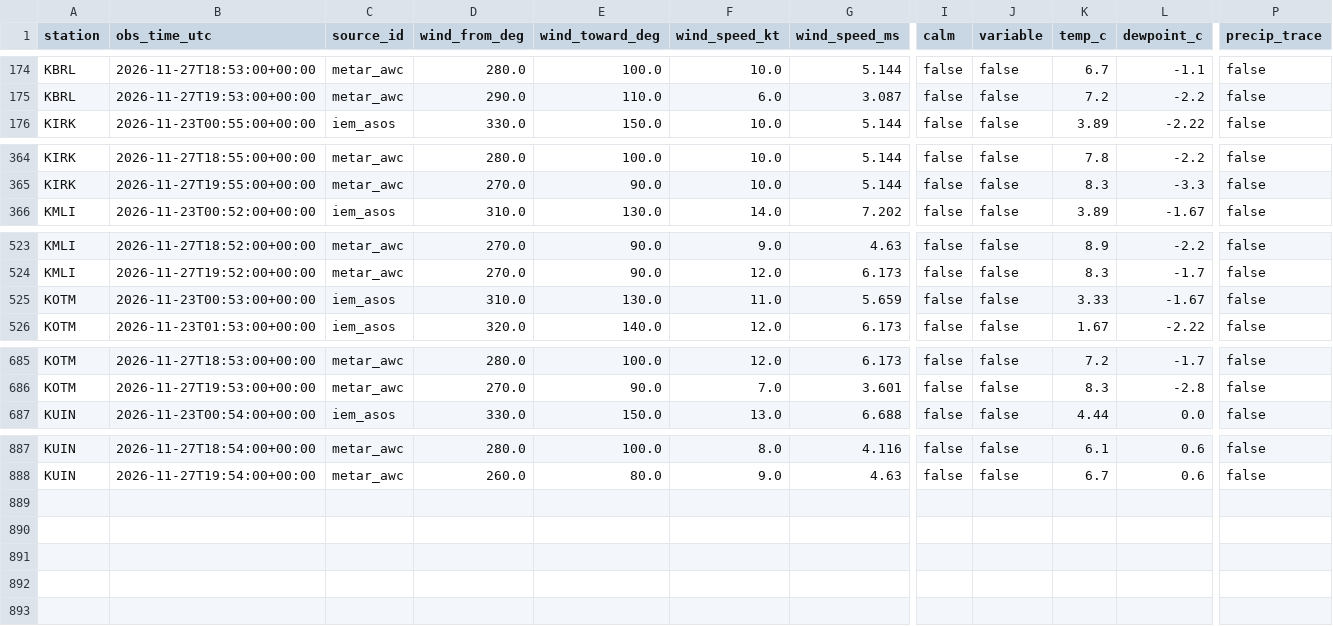
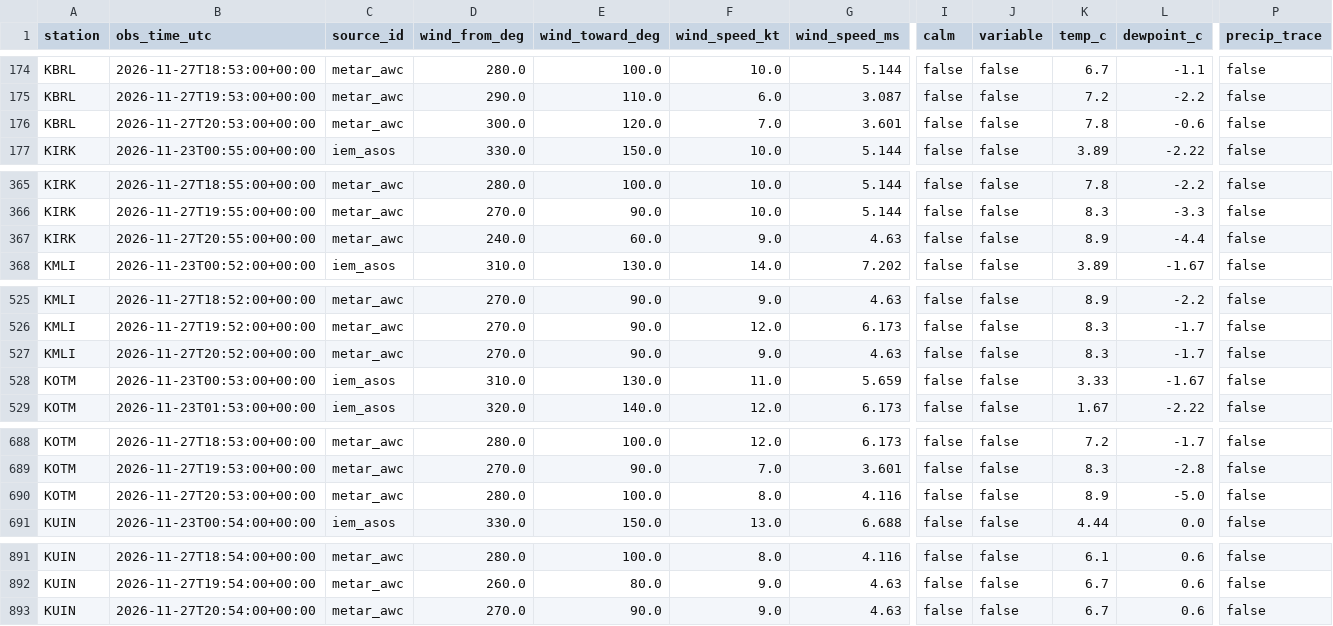
Before and after one commit to Hefrock/konis, a CSV file: data/curated/weather_obs.csv, drawn as a sheet; only a part is shown, gaps mark what is left out; rows hold the shown columns only; the diff names each change by its address in the sheet, - before the commit and + after, or states it on an @@ line.

```diff
--- a/data/curated/weather_obs.csv
+++ b/data/curated/weather_obs.csv
+row 176: KBRL | 2026-11-27T20:53:00+00:00 | metar_awc | 300.0 | 120.0 | 7.0 | 3.601 | false | false | 7.8 | -0.6 | false
+row 367: KIRK | 2026-11-27T20:55:00+00:00 | metar_awc | 240.0 | 60.0 | 9.0 | 4.63 | false | false | 8.9 | -4.4 | false
+row 527: KMLI | 2026-11-27T20:52:00+00:00 | metar_awc | 270.0 | 90.0 | 9.0 | 4.63 | false | false | 8.3 | -1.7 | false
+row 690: KOTM | 2026-11-27T20:53:00+00:00 | metar_awc | 280.0 | 100.0 | 8.0 | 4.116 | false | false | 8.9 | -5.0 | false
+row 893: KUIN | 2026-11-27T20:54:00+00:00 | metar_awc | 270.0 | 90.0 | 9.0 | 4.63 | false | false | 6.7 | 0.6 | false
```
Also changed, not shown: data/curated/ingestion_health.csv, 1 other file.
